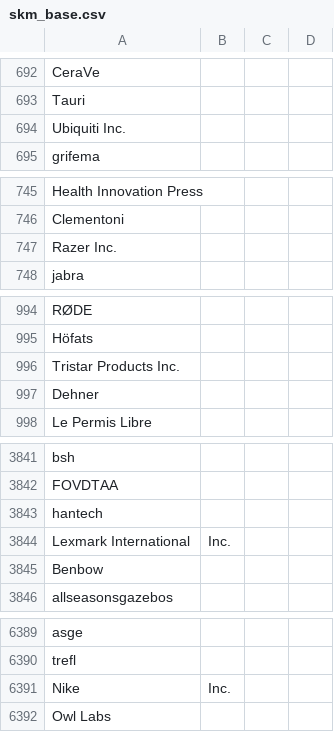
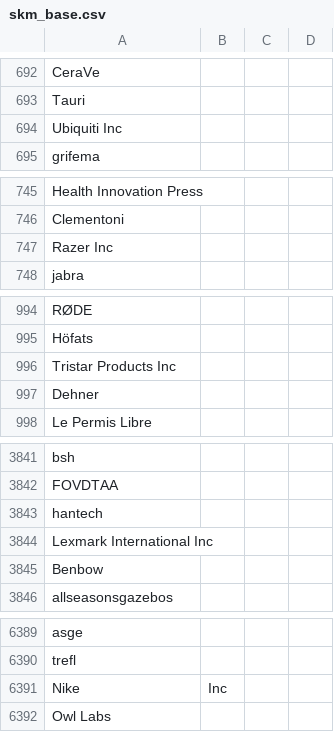
Before and after one commit to Ewigxp2010/Messe, a CSV file: data/skm_base.csv, drawn as a sheet; only a part is shown, gaps mark what is left out; the diff covers the shown part only.

Commit message:
Update skm_base.csv

```diff
--- a/data/skm_base.csv
+++ b/data/skm_base.csv
@@ -693,3 +693,3 @@ CeraVe
 Tauri
-Ubiquiti Inc.
+Ubiquiti Inc
 grifema
@@ -746,3 +746,3 @@ Health Innovation Press
 Clementoni
-Razer Inc.
+Razer Inc
 jabra
@@ -995,3 +995,3 @@ RØDE
 Höfats
-Tristar Products Inc.
+Tristar Products Inc
 Dehner
@@ -3843,3 +3843,3 @@ FOVDTAA
 hantech
-Lexmark International, Inc.
+Lexmark International Inc
 Benbow
@@ -6390,3 +6390,3 @@ asge
 trefl
-Nike, Inc.
+Nike, Inc
 Owl Labs
```
Also changed, not shown: 4 edited cells elsewhere in this file.
